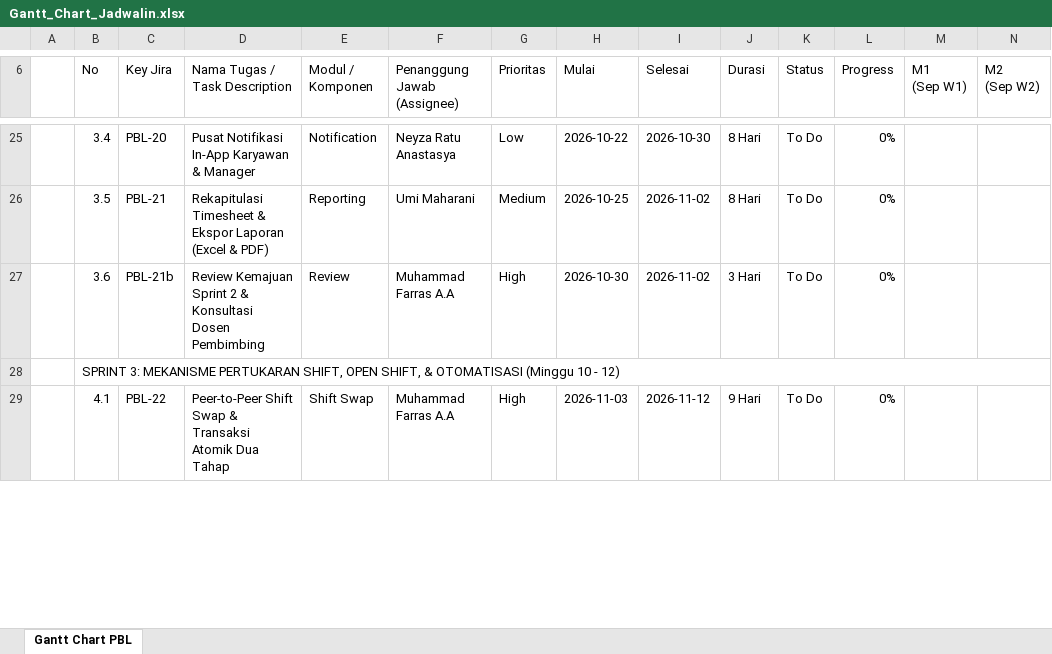
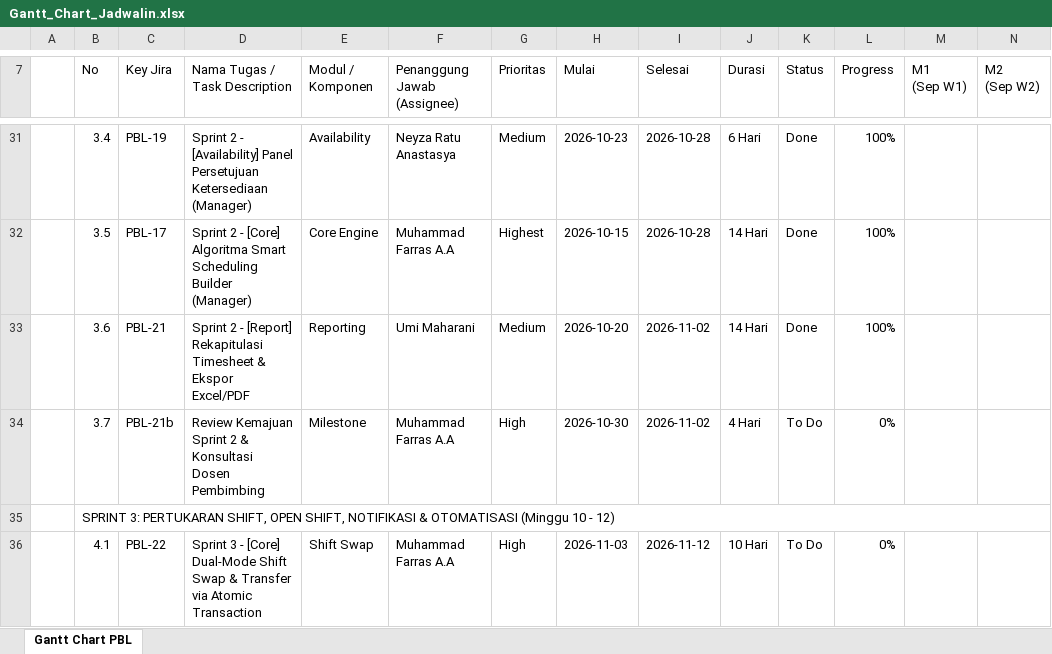
Before and after one commit to farras55/jadwalin, an Excel workbook: docs/Gantt_Chart_Jadwalin.xlsx, sheet Gantt Chart PBL, drawn as a sheet; only a part is shown, gaps mark what is left out; values as stored, in another font and other column widths than the file's, no cell formats; addresses are those after the commit; rows hold the shown columns only; the diff covers the shown part only; the diff names each change by its address in the sheet, - before the commit and + after, or states it on an @@ line.

Commit message:
feat: apply sprint revisions, UI/UX improvements, and automated test suite
- UI/UX: Add tab navigation between departments and positions in admin panel

- Auth & Security: Add loading spinner and anti-double-submit on login and logout

- Manager Panel: Fix Alpine.js scope and event handling for availability reject modal

- Core & Seeders: Refine ShiftTemplateController, AppLayout, and manager seeders

- Automated Tests: Setup Playwright E2E testing, CI GitHub Actions, and Feature tests

- QA Documentation: Add IEEE 829 Test Plan, test scenarios, test cases, and bug reports

- Repository: Update .gitignore for local AI tooling/cache and clean up obsolete assets

```diff
--- a/docs/Gantt_Chart_Jadwalin.xlsx (sheet Gantt Chart PBL)
+++ b/docs/Gantt_Chart_Jadwalin.xlsx (sheet Gantt Chart PBL)
-C31 (Key Jira): PBL-20
+C31 (Key Jira): PBL-19
-D31 (Nama Tugas / Task Description): Pusat Notifikasi In-App Karyawan & Manager
+D31 (Nama Tugas / Task Description): Sprint 2 - [Availability] Panel Persetujuan Ketersediaan (Manager)
-E31 (Modul / Komponen): Notification
+E31 (Modul / Komponen): Availability
-G31 (Prioritas): Low
+G31 (Prioritas): Medium
-H31 (Mulai): 2026-10-22
+H31 (Mulai): 2026-10-23
-I31 (Selesai): 2026-10-30
+I31 (Selesai): 2026-10-28
-J31 (Durasi): 8 Hari
+J31 (Durasi): 6 Hari
-K31:K33 (Status): To Do
+K31:K33 (Status): Done
-L31:L33 (Progress): 0%
+L31:L33 (Progress): 100%
-C32 (Key Jira): PBL-21
+C32 (Key Jira): PBL-17
-D32 (Nama Tugas / Task Description): Rekapitulasi Timesheet & Ekspor Laporan (Excel & PDF)
+D32 (Nama Tugas / Task Description): Sprint 2 - [Core] Algoritma Smart Scheduling Builder (Manager)
-E32 (Modul / Komponen): Reporting
+E32 (Modul / Komponen): Core Engine
-F32 (Penanggung Jawab (Assignee)): Umi Maharani
+F32 (Penanggung Jawab (Assignee)): Muhammad Farras A.A
-G32 (Prioritas): Medium
+G32 (Prioritas): Highest
-H32 (Mulai): 2026-10-25
+H32 (Mulai): 2026-10-15
-I32 (Selesai): 2026-11-02
+I32 (Selesai): 2026-10-28
-J32 (Durasi): 8 Hari
+J32 (Durasi): 14 Hari
-C33 (Key Jira): PBL-21b
+C33 (Key Jira): PBL-21
-D33 (Nama Tugas / Task Description): Review Kemajuan Sprint 2 & Konsultasi Dosen Pembimbing
+D33 (Nama Tugas / Task Description): Sprint 2 - [Report] Rekapitulasi Timesheet & Ekspor Excel/PDF
-E33 (Modul / Komponen): Review
+E33 (Modul / Komponen): Reporting
-F33 (Penanggung Jawab (Assignee)): Muhammad Farras A.A
+F33 (Penanggung Jawab (Assignee)): Umi Maharani
-G33 (Prioritas): High
+G33 (Prioritas): Medium
-H33 (Mulai): 2026-10-30
+H33 (Mulai): 2026-10-20
-J33 (Durasi): 3 Hari
+J33 (Durasi): 14 Hari
+row 34:  | 3.7 | PBL-21b | Review Kemajuan Sprint 2 & Konsultasi Dosen Pembimbing | Milestone | Muhammad Farras A.A | High | 2026-10-30 | 2026-11-02 | 4 Hari | To Do | 0%
-B35 (No): SPRINT 3: MEKANISME PERTUKARAN SHIFT, OPEN SHIFT, & OTOMATISASI…
+B35 (No): SPRINT 3: PERTUKARAN SHIFT, OPEN SHIFT, NOTIFIKASI & OTOMATISASI…
-D36 (Nama Tugas / Task Description): Peer-to-Peer Shift Swap & Transaksi Atomik Dua Tahap
+D36 (Nama Tugas / Task Description): Sprint 3 - [Core] Dual-Mode Shift Swap & Transfer via Atomic Transaction
-J36 (Durasi): 9 Hari
+J36 (Durasi): 10 Hari
```
Also changed, not shown: 6 added rows, 1 removed row and 150 edited cells elsewhere in this sheet, cell formats, 32 other files.
